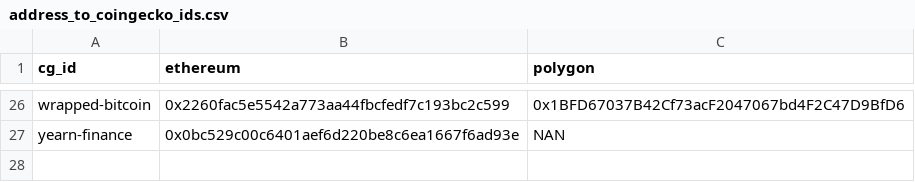
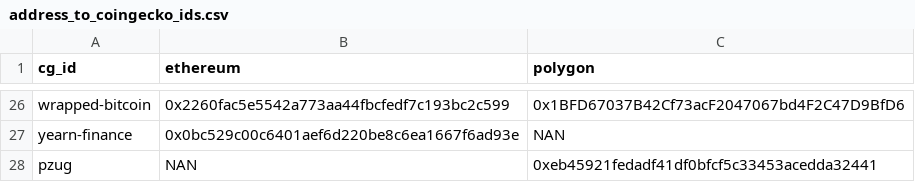
Before and after one commit to IlluvatarEru/mev-inspect-py, a CSV file: resources/address_to_coingecko_ids.csv, drawn as a sheet; only a part is shown, gaps mark what is left out.

```diff
--- a/resources/address_to_coingecko_ids.csv
+++ b/resources/address_to_coingecko_ids.csv
@@ -27 +27,2 @@ wrapped-bitcoin,0x2260fac5e5542a773aa44fbcfedf7c193bc2c599,0x1BFD67037B42Cf73acF
 yearn-finance,0x0bc529c00c6401aef6d220be8c6ea1667f6ad93e,NAN
+pzug,NAN,0xeb45921fedadf41df0bfcf5c33453acedda32441
```
Also changed, not shown: 2 other files.
